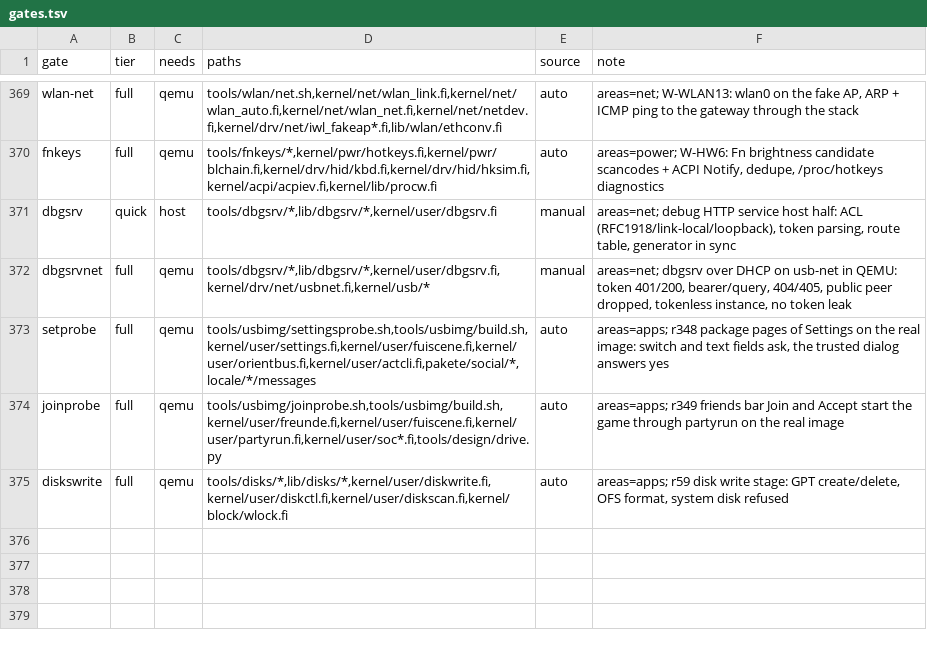
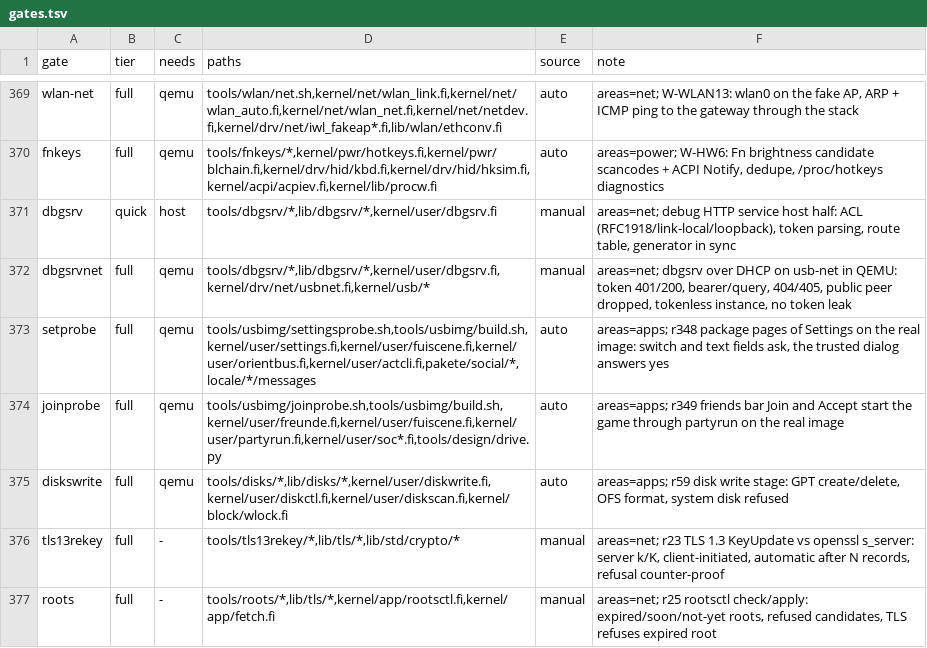
Before and after one commit to Flei-123/Osum, a TSV file: tools/qa/gates.tsv, drawn as a sheet; only a part is shown, gaps mark what is left out; the diff names each change by its address in the sheet, - before the commit and + after, or states it on an @@ line.

Commit message:
tls: TLS 1.3 KeyUpdate (read, answer, initiate, auto rekey), rootsctl check/apply + fetch expiry warning, gates tls13rekey and roots

```diff
--- a/tools/qa/gates.tsv
+++ b/tools/qa/gates.tsv
+row 376: tls13rekey | full | - | tools/tls13rekey/*,lib/tls/*,lib/std/crypto/* | manual | areas=net; r23 TLS 1.3 KeyUpdate vs openssl s_server: server k/K, client-initiated, automatic after N records, refusal counter-proof
+row 377: roots | full | - | tools/roots/*,lib/tls/*,kernel/app/rootsctl.fi,kernel/app/fetch.fi | manual | areas=net; r25 rootsctl check/apply: expired/soon/not-yet roots, refused candidates, TLS refuses expired root
```
Also changed, not shown: 14 other files.
